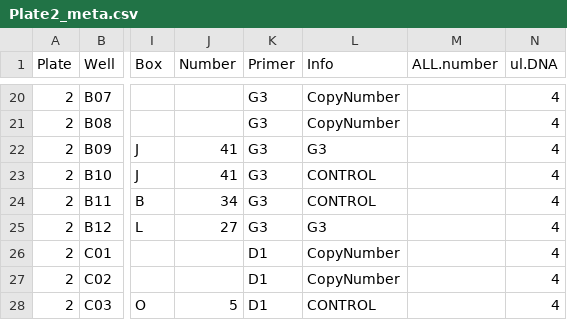
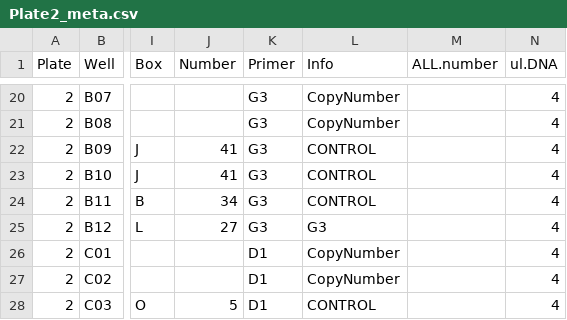
Before and after one commit to shaylematsuda/Symbiont_Choice, a CSV file: ddPCR_thresholdData/Plate2_meta.csv, drawn as a sheet; only a part is shown, gaps mark what is left out; the diff names each change by its address in the sheet, - before the commit and + after, or states it on an @@ line.

```diff
--- a/ddPCR_thresholdData/Plate2_meta.csv
+++ b/ddPCR_thresholdData/Plate2_meta.csv
-L22 (Info): G3
+L22 (Info): CONTROL
```
Also changed, not shown: ddPCR_thresholdData/Plate14_meta.csv, ddPCR_thresholdData/Plate16_meta.csv, 2 other files.
